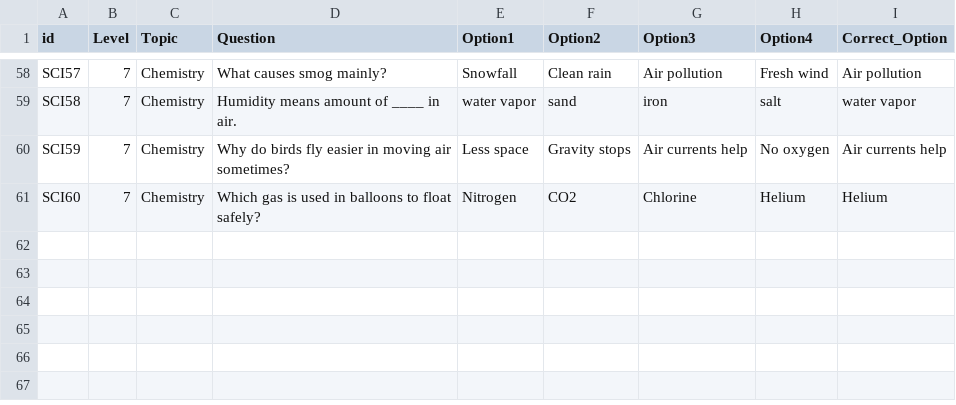
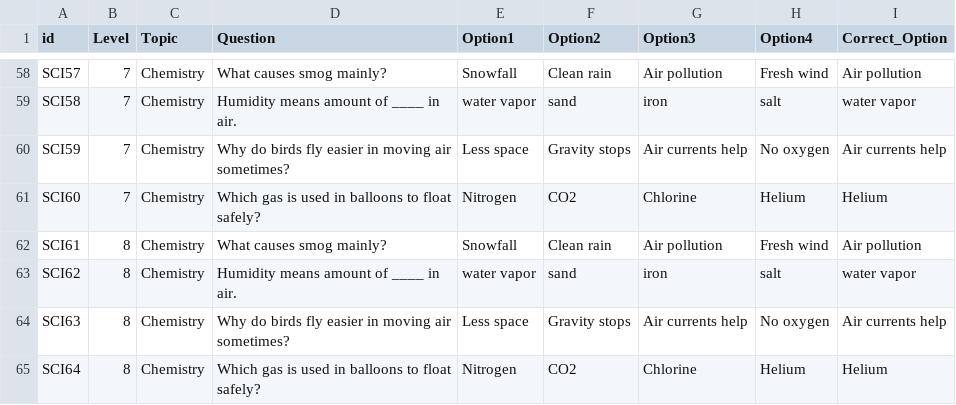
Before and after one commit to ParthoSarothiDas/mcq-data, a CSV file: learn_with_fun/Science.csv, drawn as a sheet; only a part is shown, gaps mark what is left out.

Commit message:
Update Science.csv

```diff
--- a/learn_with_fun/Science.csv
+++ b/learn_with_fun/Science.csv
@@ -61 +61,5 @@ SCI59,7,Chemistry,Why do birds fly easier in moving air sometimes?,Less space,Gr
 SCI60,7,Chemistry,Which gas is used in balloons to float safely?,Nitrogen,CO2,Chlorine,Helium,Helium
+SCI61,8,Chemistry,What causes smog mainly?,Snowfall,Clean rain,Air pollution,Fresh wind,Air pollution
+SCI62,8,Chemistry,Humidity means amount of ____ in air.,water vapor,sand,iron,salt,water vapor
+SCI63,8,Chemistry,Why do birds fly easier in moving air sometimes?,Less space,Gravity stops,Air currents help,No oxygen,Air currents help
+SCI64,8,Chemistry,Which gas is used in balloons to float safely?,Nitrogen,CO2,Chlorine,Helium,Helium
```
